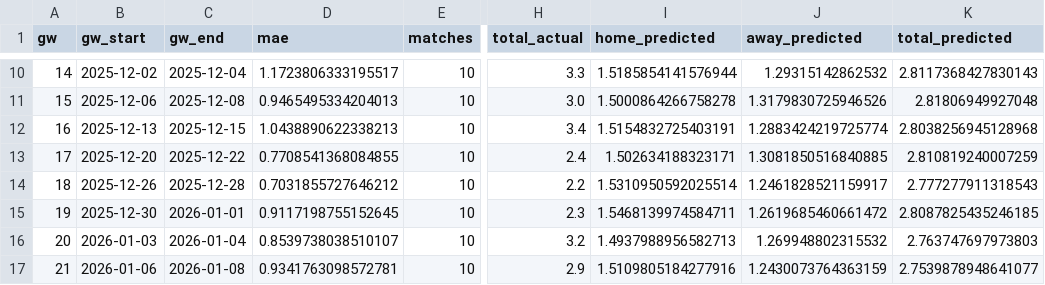
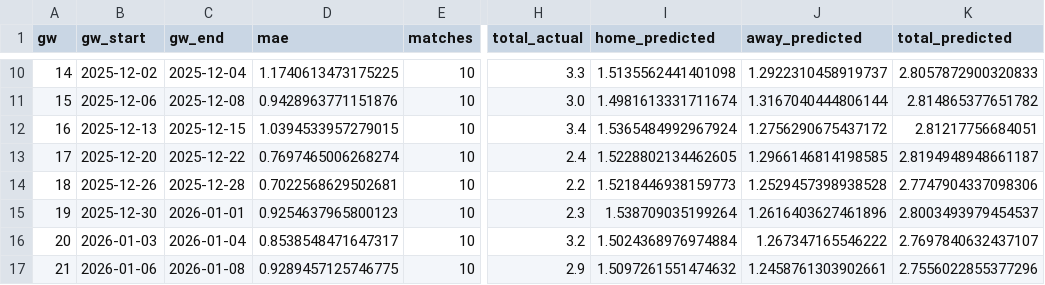
Before and after one commit to louis-porter/algobetting, a CSV file: algo/models/team_strength/non_penalty_bayes/premier_league/outputs/weekly_accuracy_results.csv, drawn as a sheet; only a part is shown, gaps mark what is left out; the diff covers the shown part only; the diff names each change by its address in the sheet, - before the commit and + after, or states it on an @@ line.

```diff
--- a/algo/models/team_strength/non_penalty_bayes/premier_league/outputs/weekly_accuracy_results.csv
+++ b/algo/models/team_strength/non_penalty_bayes/premier_league/outputs/weekly_accuracy_results.csv
-D10 (mae): 1.1723806333195517
+D10 (mae): 1.1740613473175225
-I10 (home_predicted): 1.5185854141576944
+I10 (home_predicted): 1.5135562441401098
-J10 (away_predicted): 1.29315142862532
+J10 (away_predicted): 1.2922310458919737
-K10 (total_predicted): 2.8117368427830143
+K10 (total_predicted): 2.8057872900320833
-D11 (mae): 0.9465495334204013
+D11 (mae): 0.9428963771151876
-I11 (home_predicted): 1.5000864266758278
+I11 (home_predicted): 1.4981613331711674
-J11 (away_predicted): 1.3179830725946526
+J11 (away_predicted): 1.3167040444806144
-K11 (total_predicted): 2.81806949927048
+K11 (total_predicted): 2.814865377651782
-D12 (mae): 1.0438890622338213
+D12 (mae): 1.0394533957279015
-I12 (home_predicted): 1.5154832725403191
+I12 (home_predicted): 1.5365484992967924
-J12 (away_predicted): 1.2883424219725774
+J12 (away_predicted): 1.2756290675437172
-K12 (total_predicted): 2.8038256945128968
+K12 (total_predicted): 2.81217756684051
-D13 (mae): 0.7708541368084855
+D13 (mae): 0.7697465006268274
-I13 (home_predicted): 1.502634188323171
+I13 (home_predicted): 1.5228802134462605
-J13 (away_predicted): 1.3081850516840885
+J13 (away_predicted): 1.2966146814198585
-K13 (total_predicted): 2.810819240007259
+K13 (total_predicted): 2.8194948948661187
-D14 (mae): 0.7031855727646212
+D14 (mae): 0.7022568629502681
-I14 (home_predicted): 1.5310950592025514
+I14 (home_predicted): 1.5218446938159773
-J14 (away_predicted): 1.2461828521159917
+J14 (away_predicted): 1.2529457398938528
-K14 (total_predicted): 2.777277911318543
+K14 (total_predicted): 2.7747904337098306
-D15 (mae): 0.9117198755152645
+D15 (mae): 0.9254637965800123
-I15 (home_predicted): 1.5468139974584711
+I15 (home_predicted): 1.538709035199264
-J15 (away_predicted): 1.2619685460661472
+J15 (away_predicted): 1.2616403627461896
-K15 (total_predicted): 2.8087825435246185
+K15 (total_predicted): 2.8003493979454537
-D16 (mae): 0.8539738038510107
+D16 (mae): 0.8538548471647317
-I16 (home_predicted): 1.4937988956582713
+I16 (home_predicted): 1.5024368976974884
-J16 (away_predicted): 1.269948802315532
+J16 (away_predicted): 1.267347165546222
-K16 (total_predicted): 2.763747697973803
+K16 (total_predicted): 2.7697840632437107
-D17 (mae): 0.9341763098572781
+D17 (mae): 0.9289457125746775
-I17 (home_predicted): 1.5109805184277916
+I17 (home_predicted): 1.5097261551474632
-J17 (away_predicted): 1.2430073764363159
+J17 (away_predicted): 1.2458761303902661
-K17 (total_predicted): 2.7539878948641077
+K17 (total_predicted): 2.7556022855377296
```
Also changed, not shown: 116 edited cells elsewhere in this file, algo/models/team_strength/non_penalty_bayes/premier_league/outputs/team_accuracy_results.csv, 16 other files.
